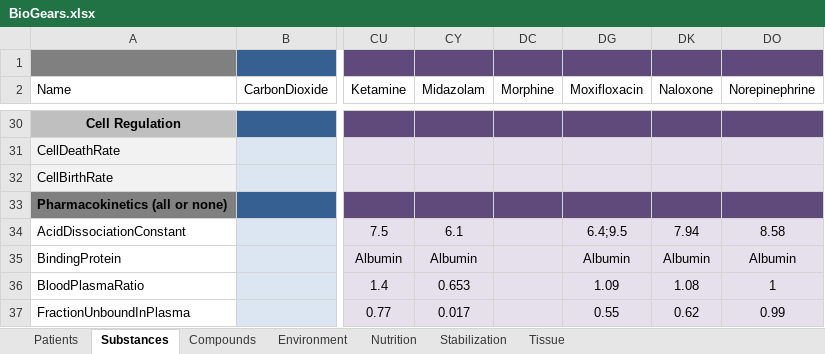
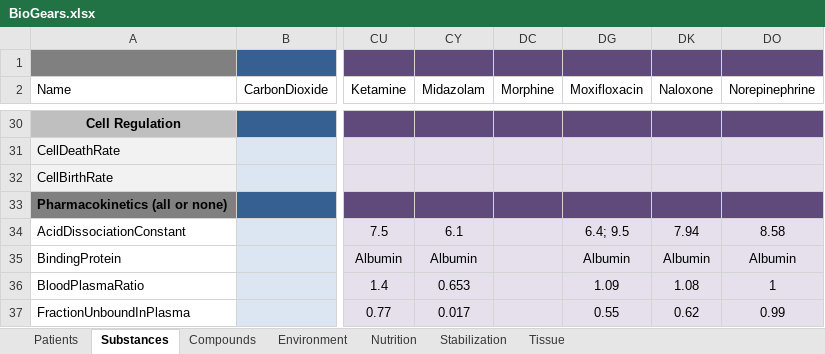
Before and after one commit to 0x27Alexey/core, an Excel workbook: share/data/BioGears.xlsx, sheet Substances, drawn as a sheet; only a part is shown, gaps mark what is left out; values as stored, in another font and other column widths than the file's, no borders; the diff covers the shown part only; the diff names each change by its address in the sheet, - before the commit and + after, or states it on an @@ line.

```diff
--- a/share/data/BioGears.xlsx (sheet Substances)
+++ b/share/data/BioGears.xlsx (sheet Substances)
-DG34 (Moxifloxacin): 6.4;9.5
+DG34 (Moxifloxacin): 6.4; 9.5
```
Also changed, not shown: 15 added rows and 15 removed rows elsewhere in this sheet, hidden cells, 24 other files.
